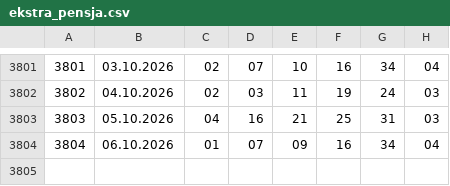
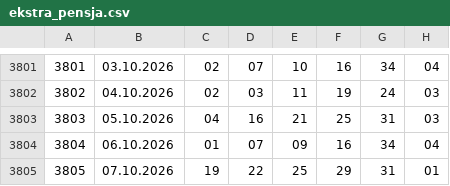
Before and after one commit to Isithunzi000/lotto, a CSV file: data/ekstra_pensja.csv, drawn as a sheet; only a part is shown, gaps mark what is left out; the diff names each change by its address in the sheet, - before the commit and + after, or states it on an @@ line.

```diff
--- a/data/ekstra_pensja.csv
+++ b/data/ekstra_pensja.csv
+row 3805: 3805 | 07.10.2026 | 19 | 22 | 25 | 29 | 31 | 01
```
Also changed, not shown: data/ekstra_premia.csv, data/mini_lotto.csv, 2 other files.
